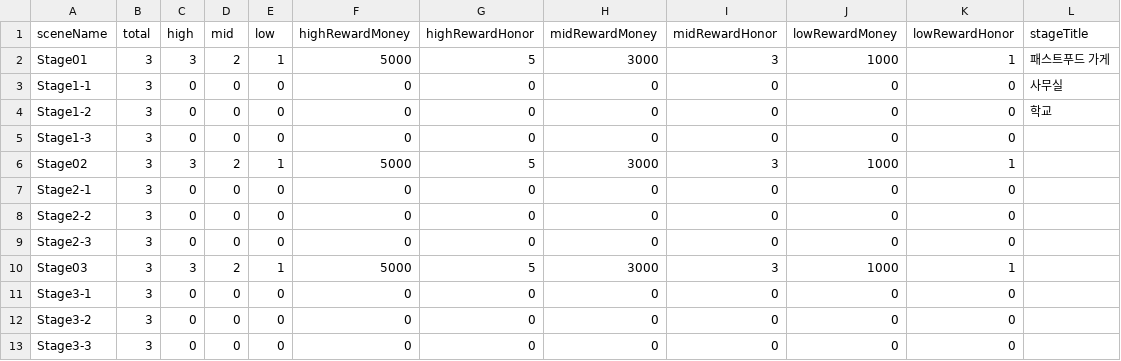
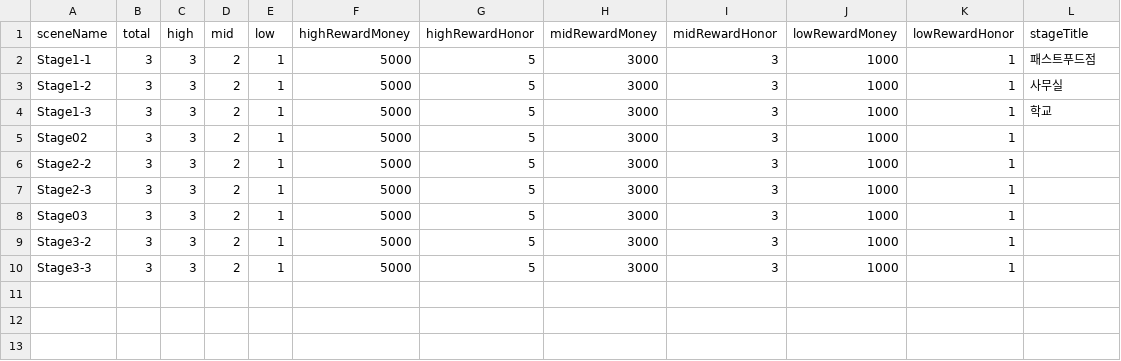
Before and after one commit to oohyun15/AMON-Project, a CSV file: Assets/Resources/Data/stage_data.csv, drawn as a sheet.

Commit message:
Add Stage1-2 in Stage1-2
# Stage1-2 씬 참고
- Stage1-2 배치 및 오브젝트 설정
- 조이스틱 스크립트 수정
- 로비 씬에서 스테이지 선택 패널 알맞게 수정
- stage_data.csv 수정

```diff
--- a/Assets/Resources/Data/stage_data.csv
+++ b/Assets/Resources/Data/stage_data.csv
@@ -1,13 +1,10 @@
 sceneName,total,high,mid,low,highRewardMoney,highRewardHonor,midRewardMoney,midRewardHonor,lowRewardMoney,lowRewardHonor,stageTitle
-Stage01,3,3,2,1,5000,5,3000,3,1000,1,패스트푸드 가게
-Stage1-1,3,0,0,0,0,0,0,0,0,0,사무실
-Stage1-2,3,0,0,0,0,0,0,0,0,0,학교
-Stage1-3,3,0,0,0,0,0,0,0,0,0,
+Stage1-1,3,3,2,1,5000,5,3000,3,1000,1,패스트푸드점
+Stage1-2,3,3,2,1,5000,5,3000,3,1000,1,사무실
+Stage1-3,3,3,2,1,5000,5,3000,3,1000,1,학교
 Stage02,3,3,2,1,5000,5,3000,3,1000,1,
-Stage2-1,3,0,0,0,0,0,0,0,0,0,
-Stage2-2,3,0,0,0,0,0,0,0,0,0,
-Stage2-3,3,0,0,0,0,0,0,0,0,0,
+Stage2-2,3,3,2,1,5000,5,3000,3,1000,1,
+Stage2-3,3,3,2,1,5000,5,3000,3,1000,1,
 Stage03,3,3,2,1,5000,5,3000,3,1000,1,
-Stage3-1,3,0,0,0,0,0,0,0,0,0,
-Stage3-2,3,0,0,0,0,0,0,0,0,0,
-Stage3-3,3,0,0,0,0,0,0,0,0,0,
+Stage3-2,3,3,2,1,5000,5,3000,3,1000,1,
+Stage3-3,3,3,2,1,5000,5,3000,3,1000,1,
```
Also changed, not shown: 16 other files.
